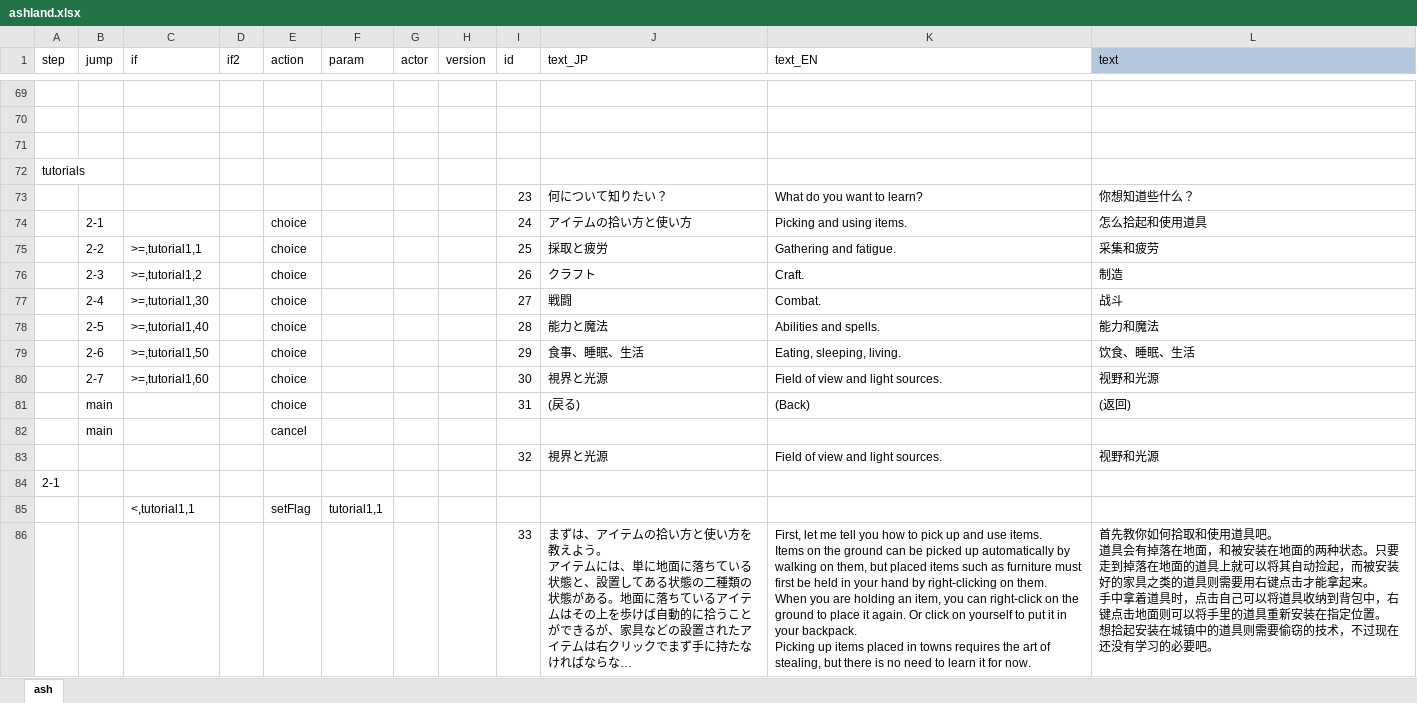
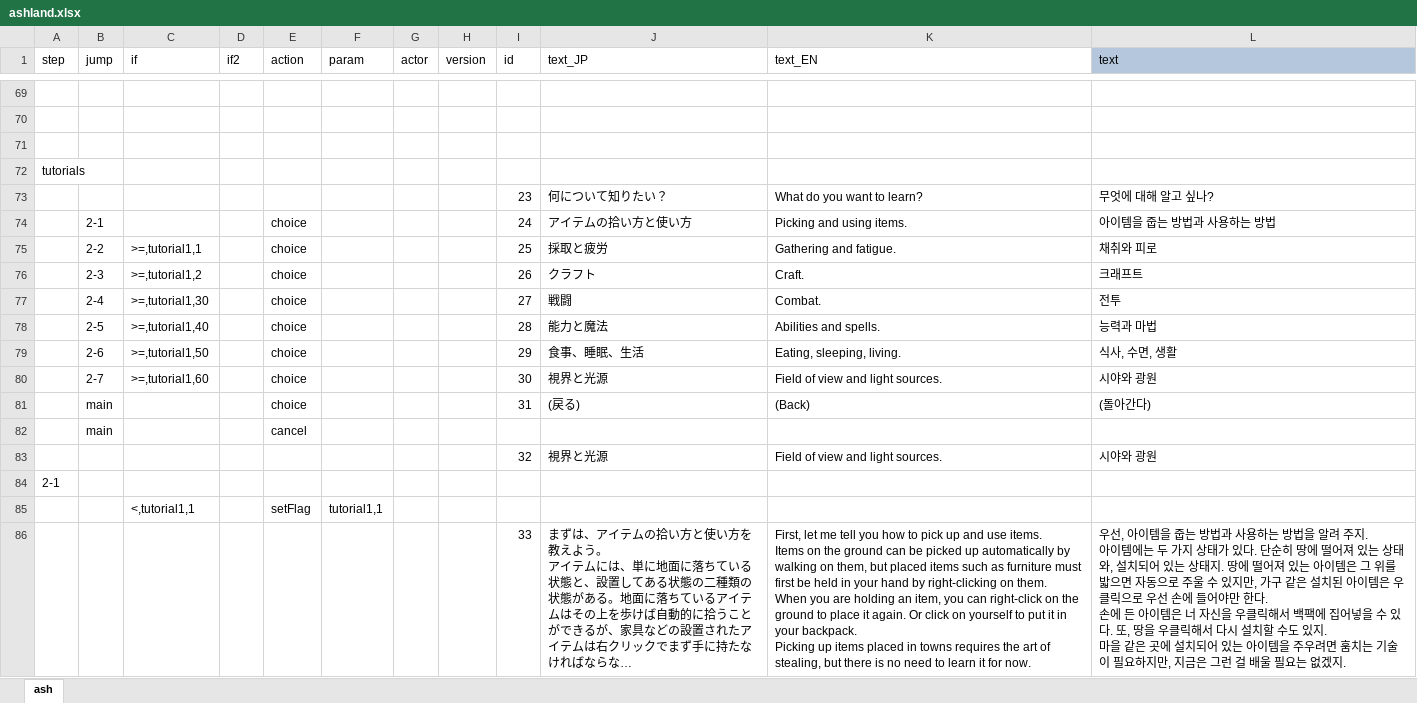
Before and after one commit to cinornu/Elin_KR, an Excel workbook: _Lang_Korean/Lang/KR/Dialog/Drama/ashland.xlsx, sheet ash, drawn as a sheet; only a part is shown, gaps mark what is left out; long unchanged cells end in …; values as stored, in another font and other column widths than the file's, no borders; charts and pictures and conditional formats not drawn; ↵ is a line break in a cell; the diff covers the shown part only; the diff names each change by its address in the sheet, - before the commit and + after, or states it on an @@ line.

Commit message:
ashland.xlsx

```diff
--- a/_Lang_Korean/Lang/KR/Dialog/Drama/ashland.xlsx (sheet ash)
+++ b/_Lang_Korean/Lang/KR/Dialog/Drama/ashland.xlsx (sheet ash)
-L73 (text): 你想知道些什么？
+L73 (text): 무엇에 대해 알고 싶나?
-L74 (text): 怎么拾起和使用道具
+L74 (text): 아이템을 줍는 방법과 사용하는 방법
-L75 (text): 采集和疲劳
+L75 (text): 채취와 피로
-L76 (text): 制造
+L76 (text): 크래프트
-L77 (text): 战斗
+L77 (text): 전투
-L78 (text): 能力和魔法
+L78 (text): 능력과 마법
-L79 (text): 饮食、睡眠、生活
+L79 (text): 식사, 수면, 생활
-L80 (text): 视野和光源
+L80 (text): 시야와 광원
-L81 (text): (返回)
+L81 (text): (돌아간다)
-L83 (text): 视野和光源
+L83 (text): 시야와 광원
-L86 (text): 首先教你如何拾取和使用道具吧。 ↵ 道具会有掉落在地面，和被安装在地面的两种状态。只要走到掉落在地面的道具上就可以将其自动捡起，而被安装好的家具之类的道具则需要用右键点击才能拿起来。 ↵ 手中拿着道具时，点击自己可以将道具收纳到背包中，右键点击地面则可以将手里的道具重新安装在指定位置。 ↵ 想拾起安装在城镇中的道具则需要偷窃的技术，不过现在还没有学习的必要吧。
+L86 (text): 우선, 아이템을 줍는 방법과 사용하는 방법을 알려 주지. ↵ 아이템에는 두 가지 상태가 있다. 단순히 땅에 떨어져 있는 상태와, 설치되어 있는 상태지. 땅에 떨어져 있는 아이템은 그 위를 밟으면 자동으로 주울 수 있지만, 가구 같은 설치된 아이템은 우클릭으로 우선 손에 들어야만 한다. ↵ 손에 든 아이템은 너 자신을 우클릭해서 백팩에 집어넣을 수 있다. 또, 땅을 우클릭해서 다시 설치할 수도 있지. ↵ 마을 같은 곳에 설치되어 있는 아이템을 주우려면 훔치는 기술이 필요하지만, 지금은 그런 걸 배울 필요는 없겠지.
```
Also changed, not shown: 109 edited cells elsewhere in this sheet, charts or pictures.
